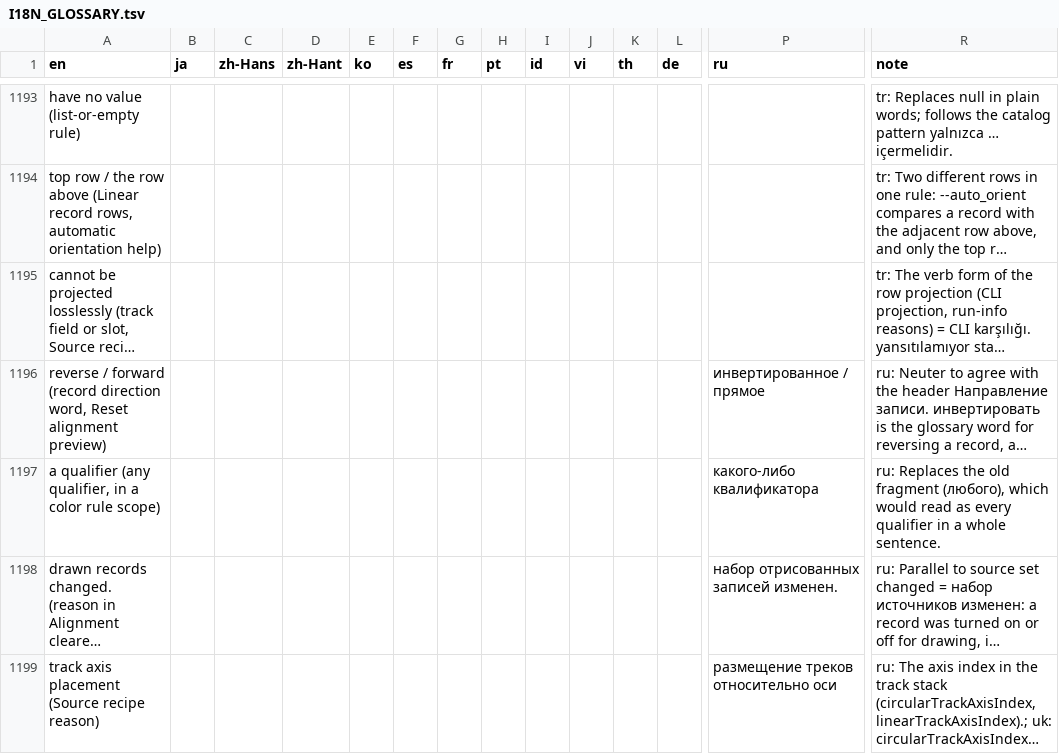
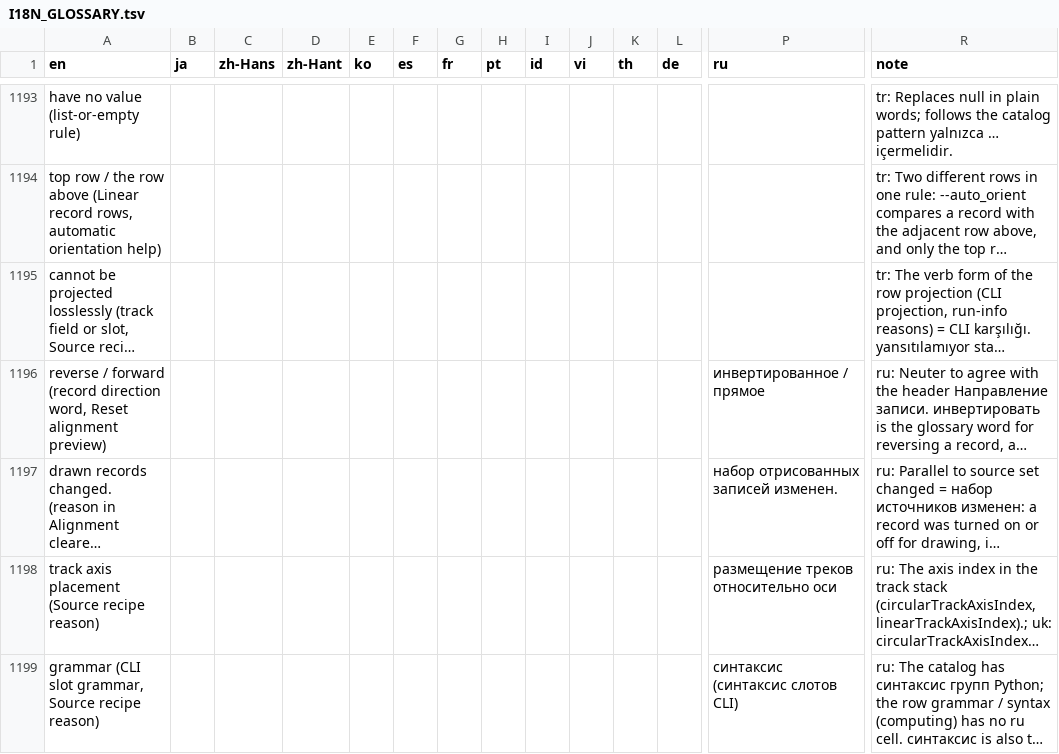
Before and after one commit to satoshikawato/gbdraw, a TSV file: docs/internal/I18N_GLOSSARY.tsv, drawn as a sheet; only a part is shown, gaps mark what is left out; the shorter side is filled out with more unchanged rows; long unchanged cells end in …; rows hold the shown columns only; the diff names each change by its address in the sheet, - before the commit and + after, or states it on an @@ line.

```diff
--- a/docs/internal/I18N_GLOSSARY.tsv
+++ b/docs/internal/I18N_GLOSSARY.tsv
-row 1197: a qualifier (any qualifier, in a color rule scope) |  |  |  |  |  |  |  |  |  |  |  | какого-либо квалификатора | ru: Replaces the old fragment (любого), which would read as every qualifier in a whole sentence.
```
Also changed, not shown: 16 other files.
